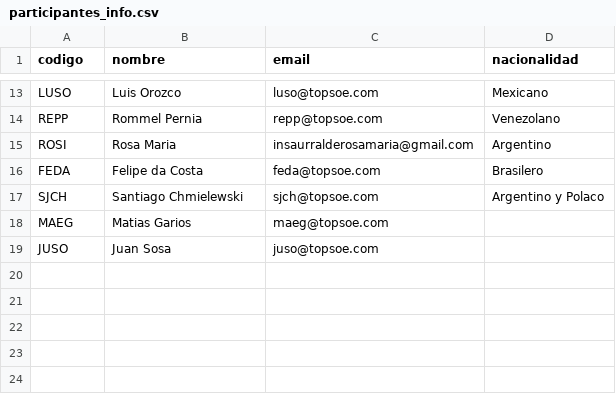
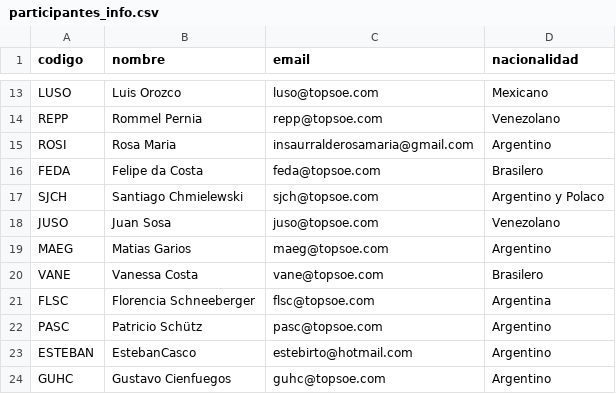
Before and after one commit to GUILLERMOLINEROA/Prode_mundial_2026, a CSV file: data/groups/oficina/participantes_info.csv, drawn as a sheet; only a part is shown, gaps mark what is left out.

Commit message:
agregar participantes nuevos

```diff
--- a/data/groups/oficina/participantes_info.csv
+++ b/data/groups/oficina/participantes_info.csv
@@ -17,3 +17,8 @@ FEDA,Felipe da Costa,feda@topsoe.com,Brasilero
 SJCH,Santiago Chmielewski,sjch@topsoe.com,Argentino y Polaco
-MAEG,Matias Garios,maeg@topsoe.com
-JUSO,Juan Sosa, juso@topsoe.com
+JUSO,Juan Sosa,juso@topsoe.com,Venezolano
+MAEG,Matias Garios,maeg@topsoe.com,Argentino
+VANE,Vanessa Costa,vane@topsoe.com,Brasilero
+FLSC,Florencia Schneeberger,flsc@topsoe.com,Argentina
+PASC,Patricio Schütz,pasc@topsoe.com,Argentino
+ESTEBAN,EstebanCasco,estebirto@hotmail.com,Argentino
+GUHC,Gustavo Cienfuegos,guhc@topsoe.com,Argentino
```
Also changed, not shown: data/groups/oficina/entregas.csv, 15 other files.
